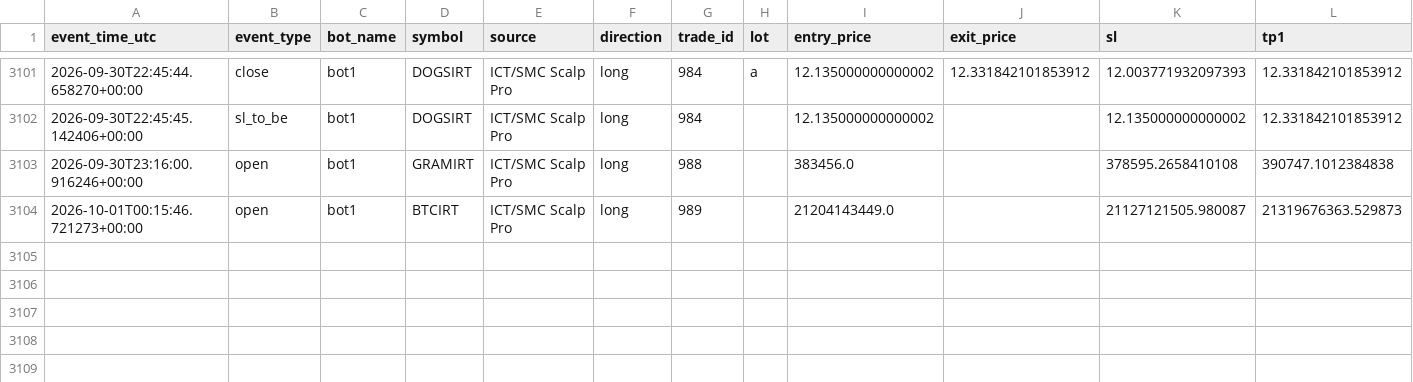
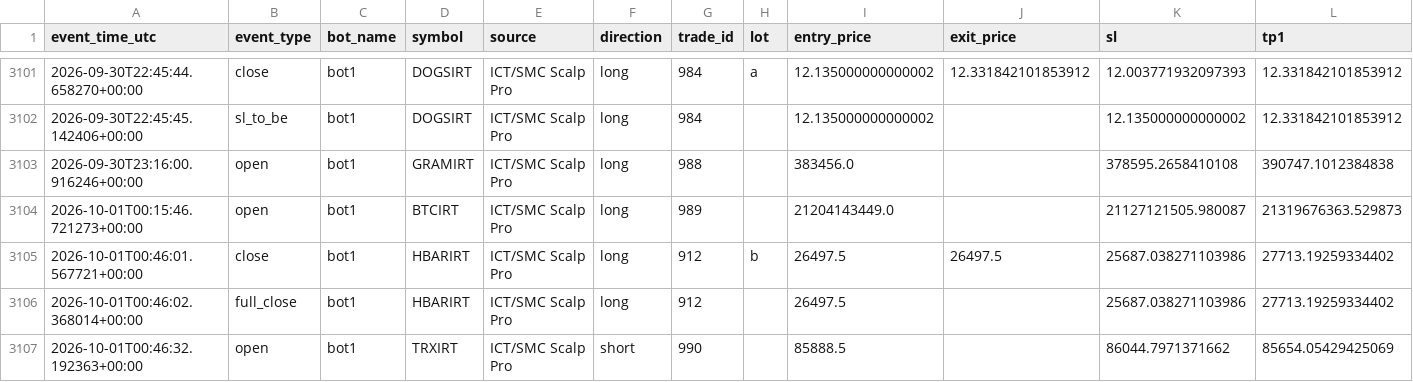
Before and after one commit to amirtorofi-sketch/abdeal-live-trading, a CSV file: bot1_live/paper_trades_log.csv, drawn as a sheet; only a part is shown, gaps mark what is left out; rows hold the shown columns only; the diff names each change by its address in the sheet, - before the commit and + after, or states it on an @@ line.

Commit message:
update bot1 state/paper log [skip ci]

```diff
--- a/bot1_live/paper_trades_log.csv
+++ b/bot1_live/paper_trades_log.csv
+row 3105: 2026-10-01T00:46:01.567721+00:00 | close | bot1 | HBARIRT | ICT/SMC Scalp Pro | long | 912 | b | 26497.5 | 26497.5 | 25687.038271103986 | 27713.19259334402
+row 3106: 2026-10-01T00:46:02.368014+00:00 | full_close | bot1 | HBARIRT | ICT/SMC Scalp Pro | long | 912 |  | 26497.5 |  | 25687.038271103986 | 27713.19259334402
+row 3107: 2026-10-01T00:46:32.192363+00:00 | open | bot1 | TRXIRT | ICT/SMC Scalp Pro | short | 990 |  | 85888.5 |  | 86044.7971371662 | 85654.05429425069
```
Also changed, not shown: 1 other file.
